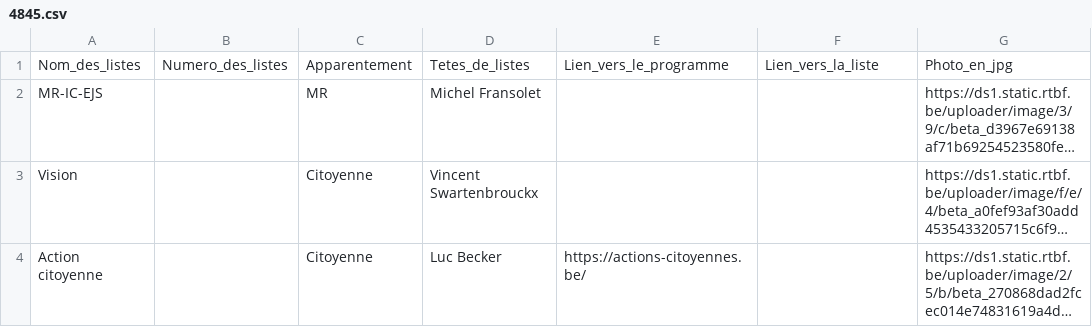
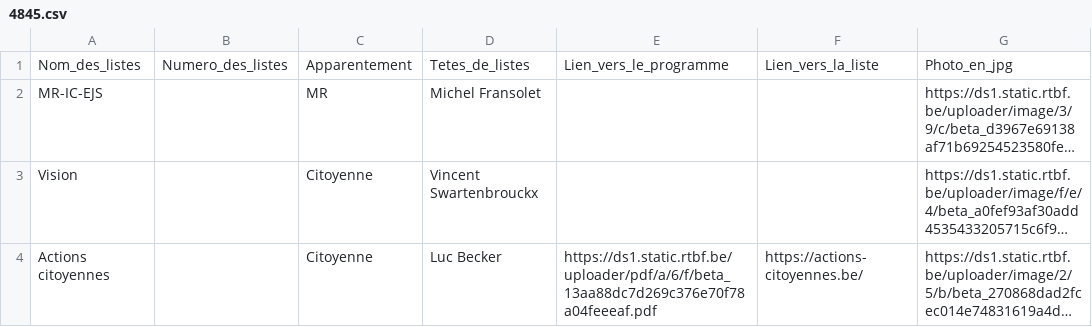
Before and after one commit to amcaw/electionslists, a CSV file: 4845.csv, drawn as a sheet; long unchanged cells end in …; the diff names each change by its address in the sheet, - before the commit and + after, or states it on an @@ line.

Commit message:
Upload CSV file

```diff
--- a/4845.csv
+++ b/4845.csv
-A4: Action citoyenne
+A4: Actions citoyennes
-E4: https://actions-citoyennes.be/
+E4: https://ds1.static.rtbf.be/uploader/pdf/a/6/f/beta_13aa88dc7d269c376e70f78a04feeeaf.pdf
-F4: (empty)
+F4: https://actions-citoyennes.be/
```
